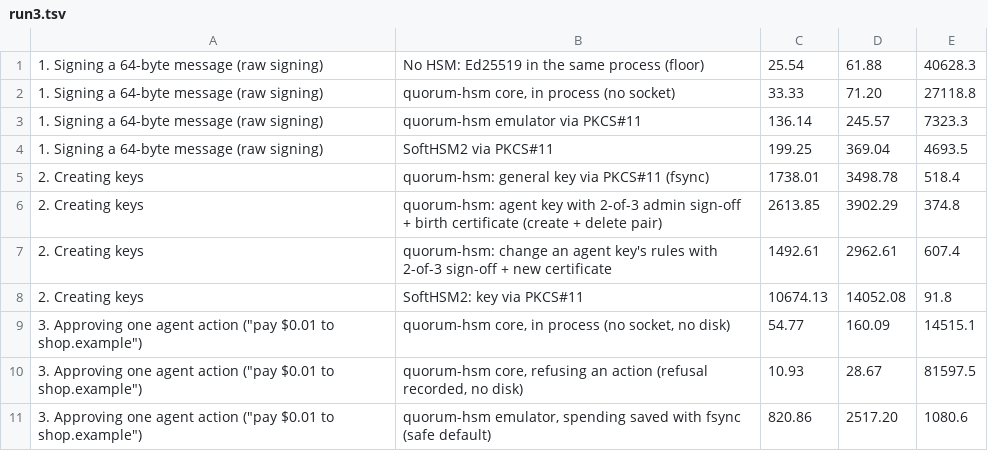
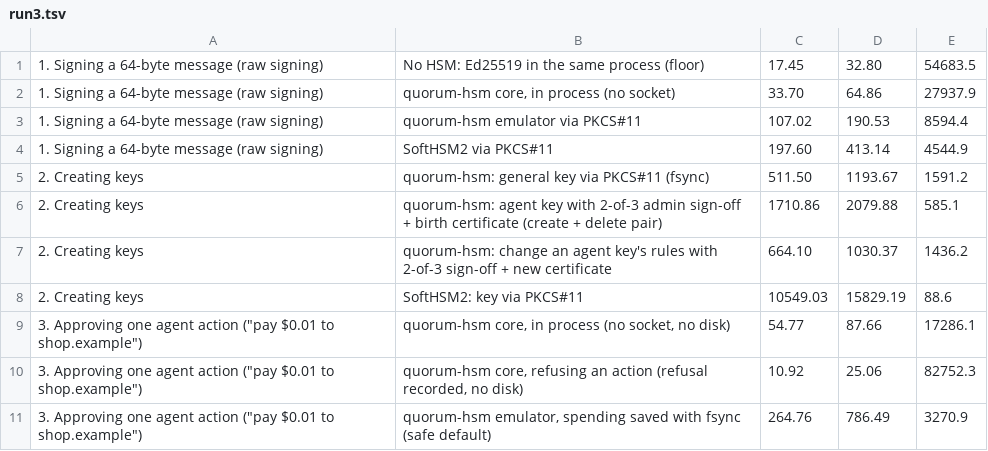
Before and after one commit to rachmurali02/agent-device-security, a TSV file: docs/benchmarks/runs/run3.tsv, drawn as a sheet; only a part is shown; the diff covers the shown part only.

```diff
--- a/docs/benchmarks/runs/run3.tsv
+++ b/docs/benchmarks/runs/run3.tsv
@@ -1,11 +1,11 @@
-1. Signing a 64-byte message (raw signing)	No HSM: Ed25519 in the same process (floor)	25.54	61.88	40628.3
-1. Signing a 64-byte message (raw signing)	quorum-hsm core, in process (no socket)	33.33	71.20	27118.8
-1. Signing a 64-byte message (raw signing)	quorum-hsm emulator via PKCS#11	136.14	245.57	7323.3
-1. Signing a 64-byte message (raw signing)	SoftHSM2 via PKCS#11	199.25	369.04	4693.5
-2. Creating keys	quorum-hsm: general key via PKCS#11 (fsync)	1738.01	3498.78	518.4
-2. Creating keys	quorum-hsm: agent key with 2-of-3 admin sign-off + birth certificate (create + delete pair)	2613.85	3902.29	374.8
-2. Creating keys	quorum-hsm: change an agent key's rules with 2-of-3 sign-off + new certificate	1492.61	2962.61	607.4
-2. Creating keys	SoftHSM2: key via PKCS#11	10674.13	14052.08	91.8
-3. Approving one agent action ("pay $0.01 to shop.example")	quorum-hsm core, in process (no socket, no disk)	54.77	160.09	14515.1
-3. Approving one agent action ("pay $0.01 to shop.example")	quorum-hsm core, refusing an action (refusal recorded, no disk)	10.93	28.67	81597.5
-3. Approving one agent action ("pay $0.01 to shop.example")	quorum-hsm emulator, spending saved with fsync (safe default)	820.86	2517.20	1080.6
+1. Signing a 64-byte message (raw signing)	No HSM: Ed25519 in the same process (floor)	17.45	32.80	54683.5
+1. Signing a 64-byte message (raw signing)	quorum-hsm core, in process (no socket)	33.70	64.86	27937.9
+1. Signing a 64-byte message (raw signing)	quorum-hsm emulator via PKCS#11	107.02	190.53	8594.4
+1. Signing a 64-byte message (raw signing)	SoftHSM2 via PKCS#11	197.60	413.14	4544.9
+2. Creating keys	quorum-hsm: general key via PKCS#11 (fsync)	511.50	1193.67	1591.2
+2. Creating keys	quorum-hsm: agent key with 2-of-3 admin sign-off + birth certificate (create + delete pair)	1710.86	2079.88	585.1
+2. Creating keys	quorum-hsm: change an agent key's rules with 2-of-3 sign-off + new certificate	664.10	1030.37	1436.2
+2. Creating keys	SoftHSM2: key via PKCS#11	10549.03	15829.19	88.6
+3. Approving one agent action ("pay $0.01 to shop.example")	quorum-hsm core, in process (no socket, no disk)	54.77	87.66	17286.1
+3. Approving one agent action ("pay $0.01 to shop.example")	quorum-hsm core, refusing an action (refusal recorded, no disk)	10.92	25.06	82752.3
+3. Approving one agent action ("pay $0.01 to shop.example")	quorum-hsm emulator, spending saved with fsync (safe default)	264.76	786.49	3270.9
```
Also changed, not shown: 1 added row and 28 edited cells elsewhere in this file, docs/benchmarks/runs/run1.tsv, docs/benchmarks/runs/run2.tsv, 10 other files.
